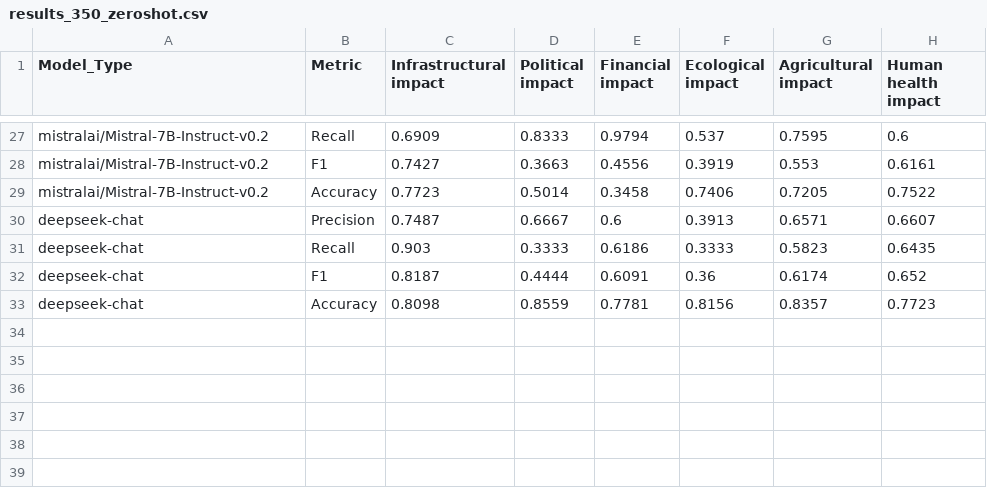
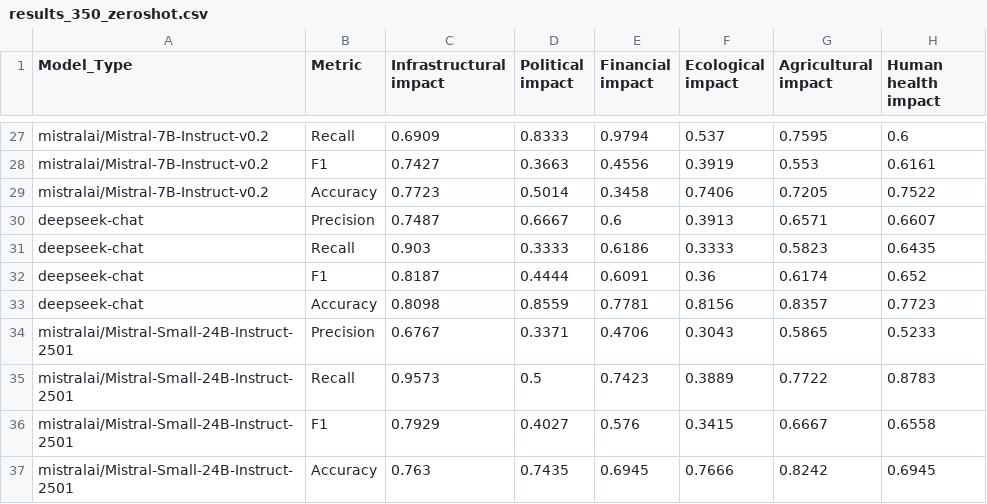
Before and after one commit to Michaelyya/WXImpactBench, a CSV file: results/output_csv/f1_recall_precision_impact-acc/results_350_zeroshot.csv, drawn as a sheet; only a part is shown, gaps mark what is left out; the diff names each change by its address in the sheet, - before the commit and + after, or states it on an @@ line.

Commit message:
Update results_350_zeroshot.csv

```diff
--- a/results/output_csv/f1_recall_precision_impact-acc/results_350_zeroshot.csv
+++ b/results/output_csv/f1_recall_precision_impact-acc/results_350_zeroshot.csv
+row 34: mistralai/Mistral-Small-24B-Instruct-2501 | Precision | 0.6767 | 0.3371 | 0.4706 | 0.3043 | 0.5865 | 0.5233
+row 35: mistralai/Mistral-Small-24B-Instruct-2501 | Recall | 0.9573 | 0.5 | 0.7423 | 0.3889 | 0.7722 | 0.8783
+row 36: mistralai/Mistral-Small-24B-Instruct-2501 | F1 | 0.7929 | 0.4027 | 0.576 | 0.3415 | 0.6667 | 0.6558
+row 37: mistralai/Mistral-Small-24B-Instruct-2501 | Accuracy | 0.763 | 0.7435 | 0.6945 | 0.7666 | 0.8242 | 0.6945
```
